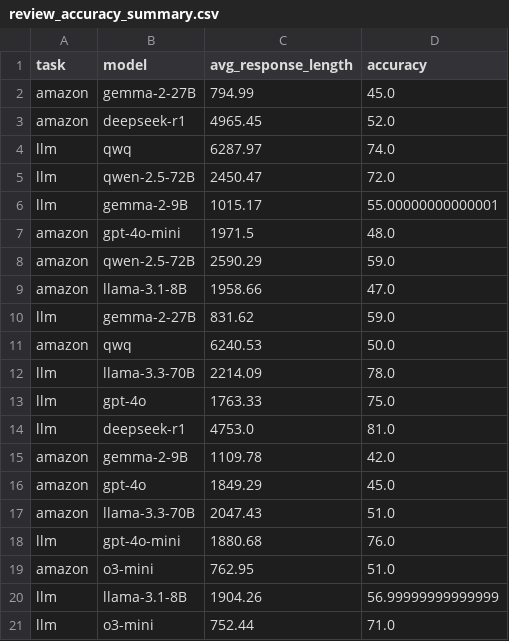
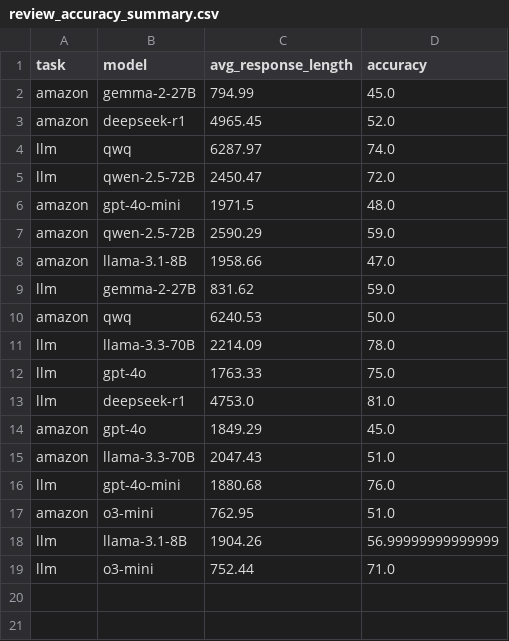
Before and after one commit to xzx34/SocialMaze, a CSV file: review/review_accuracy_summary.csv, drawn as a sheet.

```diff
--- a/review/review_accuracy_summary.csv
+++ b/review/review_accuracy_summary.csv
@@ -5,3 +5,2 @@ llm,qwq,6287.97,74.0
 llm,qwen-2.5-72B,2450.47,72.0
-llm,gemma-2-9B,1015.17,55.00000000000001
 amazon,gpt-4o-mini,1971.5,48.0
@@ -14,3 +13,2 @@ llm,gpt-4o,1763.33,75.0
 llm,deepseek-r1,4753.0,81.0
-amazon,gemma-2-9B,1109.78,42.0
 amazon,gpt-4o,1849.29,45.0
```
Also changed, not shown: blood/model_length_stats.csv, debate/model_length_accuracy_summary.csv, 40 other files.
